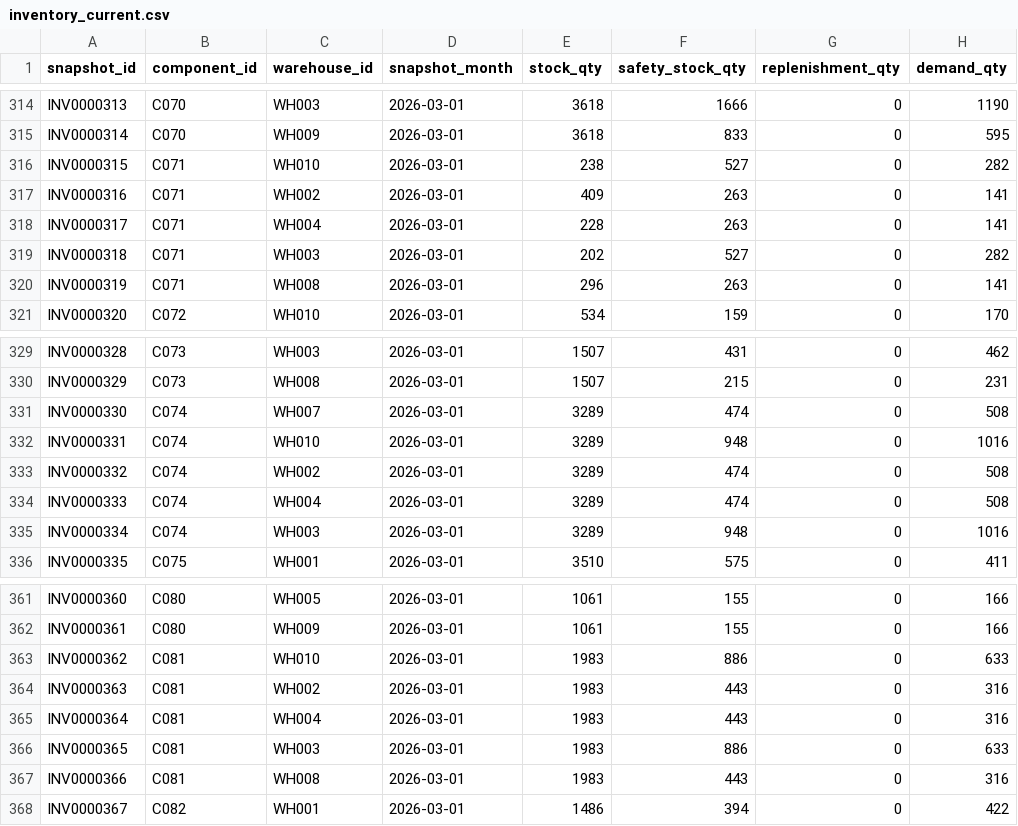
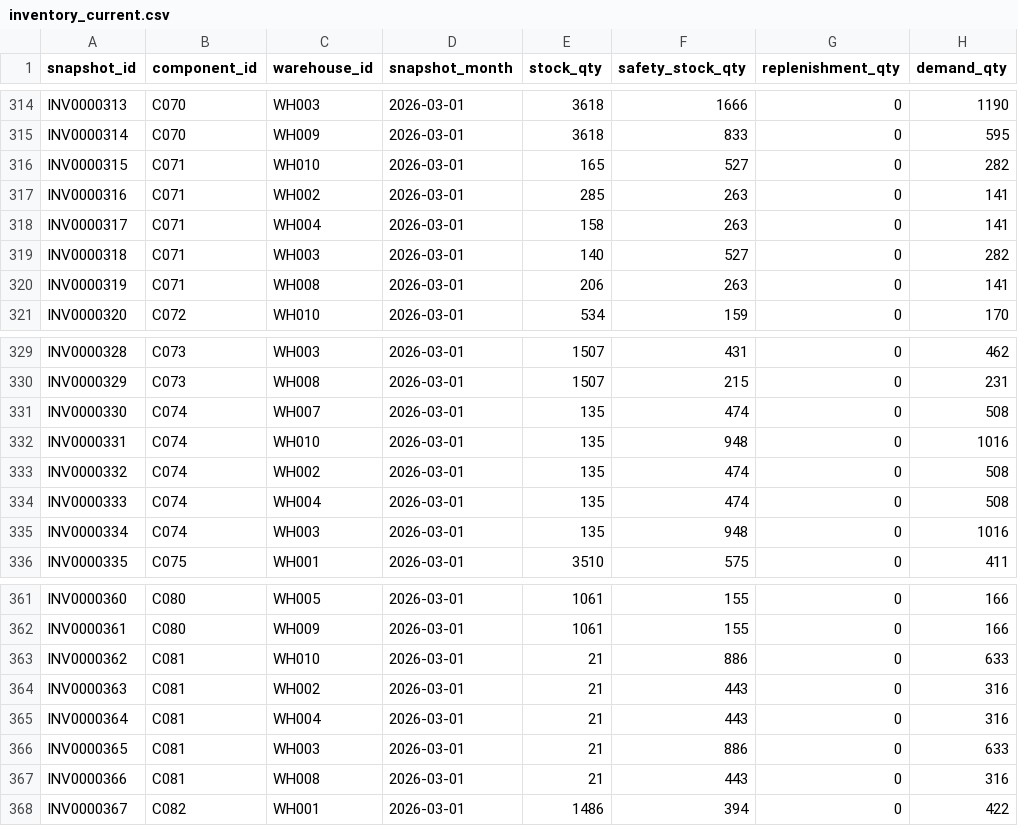
Before and after one commit to watanabe-g-design/scm-decision-support, a CSV file: scm/sample_data/inventory_current.csv, drawn as a sheet; only a part is shown, gaps mark what is left out; the diff covers the shown part only.

```diff
--- a/scm/sample_data/inventory_current.csv
+++ b/scm/sample_data/inventory_current.csv
@@ -315,7 +315,7 @@ INV0000313,C070,WH003,2026-03-01,3618,1666,0,1190
 INV0000314,C070,WH009,2026-03-01,3618,833,0,595
-INV0000315,C071,WH010,2026-03-01,238,527,0,282
-INV0000316,C071,WH002,2026-03-01,409,263,0,141
-INV0000317,C071,WH004,2026-03-01,228,263,0,141
-INV0000318,C071,WH003,2026-03-01,202,527,0,282
-INV0000319,C071,WH008,2026-03-01,296,263,0,141
+INV0000315,C071,WH010,2026-03-01,165,527,0,282
+INV0000316,C071,WH002,2026-03-01,285,263,0,141
+INV0000317,C071,WH004,2026-03-01,158,263,0,141
+INV0000318,C071,WH003,2026-03-01,140,527,0,282
+INV0000319,C071,WH008,2026-03-01,206,263,0,141
 INV0000320,C072,WH010,2026-03-01,534,159,0,170
@@ -330,7 +330,7 @@ INV0000328,C073,WH003,2026-03-01,1507,431,0,462
 INV0000329,C073,WH008,2026-03-01,1507,215,0,231
-INV0000330,C074,WH007,2026-03-01,3289,474,0,508
-INV0000331,C074,WH010,2026-03-01,3289,948,0,1016
-INV0000332,C074,WH002,2026-03-01,3289,474,0,508
-INV0000333,C074,WH004,2026-03-01,3289,474,0,508
-INV0000334,C074,WH003,2026-03-01,3289,948,0,1016
+INV0000330,C074,WH007,2026-03-01,135,474,0,508
+INV0000331,C074,WH010,2026-03-01,135,948,0,1016
+INV0000332,C074,WH002,2026-03-01,135,474,0,508
+INV0000333,C074,WH004,2026-03-01,135,474,0,508
+INV0000334,C074,WH003,2026-03-01,135,948,0,1016
 INV0000335,C075,WH001,2026-03-01,3510,575,0,411
@@ -362,7 +362,7 @@ INV0000360,C080,WH005,2026-03-01,1061,155,0,166
 INV0000361,C080,WH009,2026-03-01,1061,155,0,166
-INV0000362,C081,WH010,2026-03-01,1983,886,0,633
-INV0000363,C081,WH002,2026-03-01,1983,443,0,316
-INV0000364,C081,WH004,2026-03-01,1983,443,0,316
-INV0000365,C081,WH003,2026-03-01,1983,886,0,633
-INV0000366,C081,WH008,2026-03-01,1983,443,0,316
+INV0000362,C081,WH010,2026-03-01,21,886,0,633
+INV0000363,C081,WH002,2026-03-01,21,443,0,316
+INV0000364,C081,WH004,2026-03-01,21,443,0,316
+INV0000365,C081,WH003,2026-03-01,21,886,0,633
+INV0000366,C081,WH008,2026-03-01,21,443,0,316
 INV0000367,C082,WH001,2026-03-01,1486,394,0,422
```
Also changed, not shown: 27 edited cells elsewhere in this file, scm/sample_data/demand_plan_components.csv, scm/sample_data/macnica_free_inventory.csv, 12 other files.
